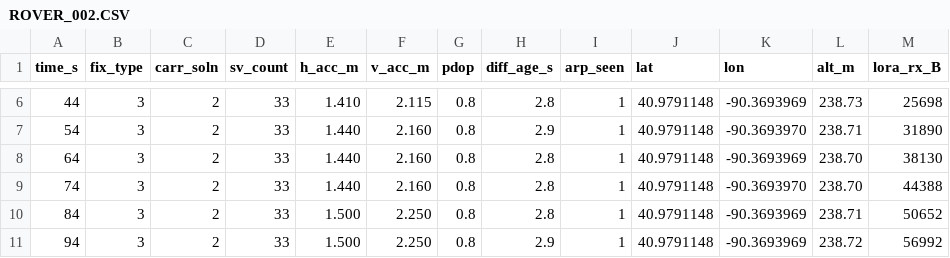
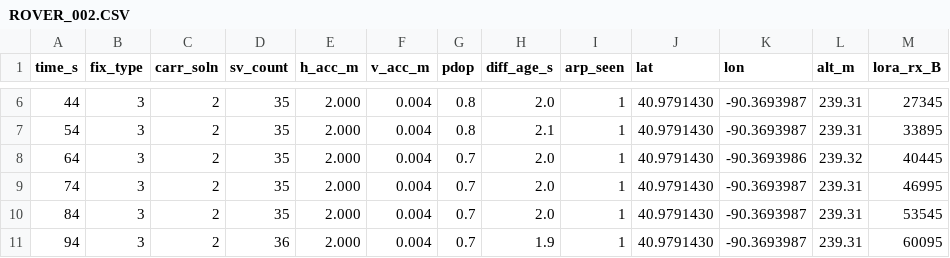
Before and after one commit to darylbcarr/rtk_gnss, a CSV file: sdcard/ROVER_002.CSV, drawn as a sheet; only a part is shown, gaps mark what is left out; the diff covers the shown part only.

```diff
--- a/sdcard/ROVER_002.CSV
+++ b/sdcard/ROVER_002.CSV
@@ -6,6 +6,6 @@ time_s,fix_type,carr_soln,sv_count,h_acc_m,v_acc_m,pdop,diff_age_s,arp_seen,lat,
-44,3,2,33,1.410,2.115,0.8,2.8,1,40.9791148,-90.3693969,238.73,25698
-54,3,2,33,1.440,2.160,0.8,2.9,1,40.9791148,-90.3693970,238.71,31890
-64,3,2,33,1.440,2.160,0.8,2.8,1,40.9791148,-90.3693969,238.70,38130
-74,3,2,33,1.440,2.160,0.8,2.8,1,40.9791148,-90.3693970,238.70,44388
-84,3,2,33,1.500,2.250,0.8,2.8,1,40.9791148,-90.3693969,238.71,50652
-94,3,2,33,1.500,2.250,0.8,2.9,1,40.9791148,-90.3693969,238.72,56992
+44,3,2,35,2.000,0.004,0.8,2.0,1,40.9791430,-90.3693987,239.31,27345
+54,3,2,35,2.000,0.004,0.8,2.1,1,40.9791430,-90.3693987,239.31,33895
+64,3,2,35,2.000,0.004,0.7,2.0,1,40.9791430,-90.3693986,239.32,40445
+74,3,2,35,2.000,0.004,0.7,2.0,1,40.9791430,-90.3693987,239.31,46995
+84,3,2,35,2.000,0.004,0.7,2.0,1,40.9791430,-90.3693987,239.31,53545
+94,3,2,36,2.000,0.004,0.7,1.9,1,40.9791430,-90.3693987,239.31,60095
```
Also changed, not shown: 3 removed rows and 105 edited cells elsewhere in this file, sdcard/BASE_001.CSV, sdcard/ROVER_001.CSV, 22 other files.
